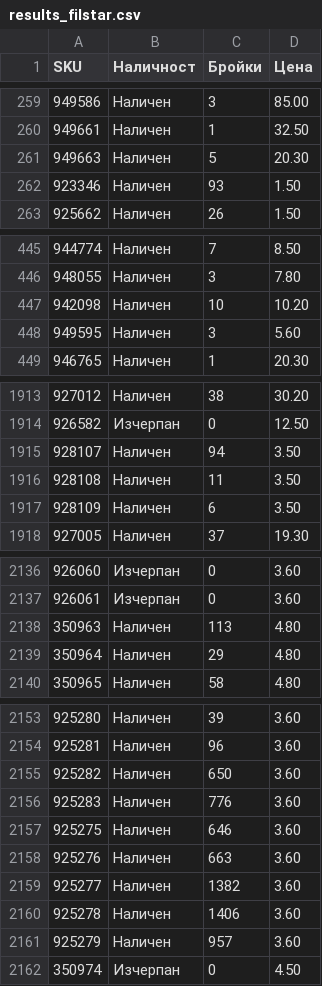
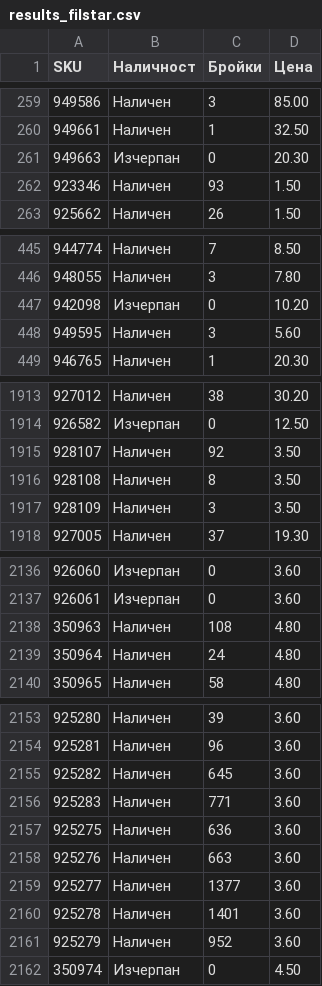
Before and after one commit to vladi1199/proba2, a CSV file: proba2/results_filstar.csv, drawn as a sheet; only a part is shown, gaps mark what is left out; the diff covers the shown part only.

```diff
--- a/proba2/results_filstar.csv
+++ b/proba2/results_filstar.csv
@@ -260,3 +260,3 @@ SKU,Наличност,Бройки,Цена
 949661,Наличен,1,32.50
-949663,Наличен,5,20.30
+949663,Изчерпан,0,20.30
 923346,Наличен,93,1.50
@@ -446,3 +446,3 @@ SKU,Наличност,Бройки,Цена
 948055,Наличен,3,7.80
-942098,Наличен,10,10.20
+942098,Изчерпан,0,10.20
 949595,Наличен,3,5.60
@@ -1914,5 +1914,5 @@ SKU,Наличност,Бройки,Цена
 926582,Изчерпан,0,12.50
-928107,Наличен,94,3.50
-928108,Наличен,11,3.50
-928109,Наличен,6,3.50
+928107,Наличен,92,3.50
+928108,Наличен,8,3.50
+928109,Наличен,3,3.50
 927005,Наличен,37,19.30
@@ -2137,4 +2137,4 @@ SKU,Наличност,Бройки,Цена
 926061,Изчерпан,0,3.60
-350963,Наличен,113,4.80
-350964,Наличен,29,4.80
+350963,Наличен,108,4.80
+350964,Наличен,24,4.80
 350965,Наличен,58,4.80
@@ -2154,9 +2154,9 @@ SKU,Наличност,Бройки,Цена
 925281,Наличен,96,3.60
-925282,Наличен,650,3.60
-925283,Наличен,776,3.60
-925275,Наличен,646,3.60
+925282,Наличен,645,3.60
+925283,Наличен,771,3.60
+925275,Наличен,636,3.60
 925276,Наличен,663,3.60
-925277,Наличен,1382,3.60
-925278,Наличен,1406,3.60
-925279,Наличен,957,3.60
+925277,Наличен,1377,3.60
+925278,Наличен,1401,3.60
+925279,Наличен,952,3.60
 350974,Изчерпан,0,4.50
```
Also changed, not shown: 7 edited cells elsewhere in this file, 2 other files.
